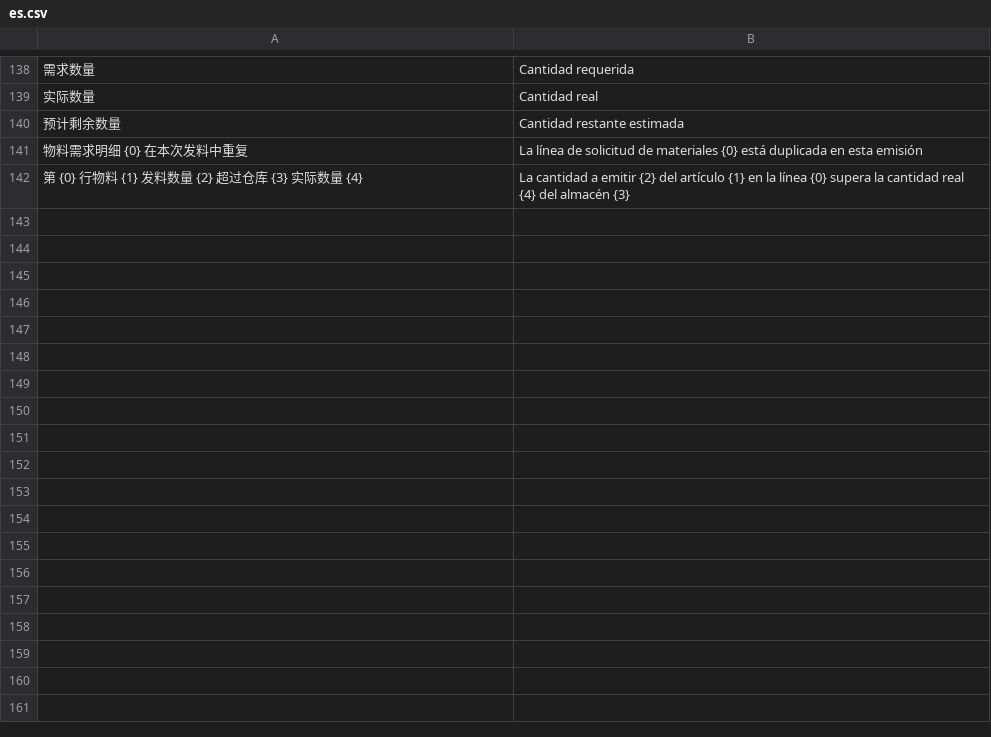
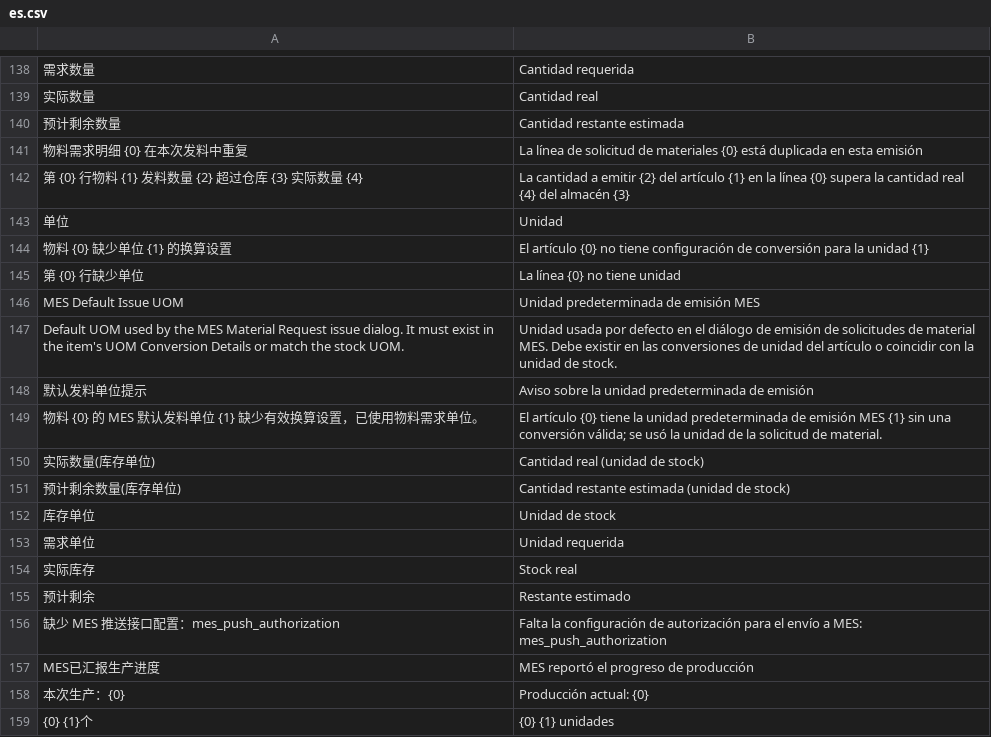
Before and after one commit to yueweiit/DeepLinkERP, a CSV file: mes_integration/translations/es.csv, drawn as a sheet; only a part is shown, gaps mark what is left out; the diff names each change by its address in the sheet, - before the commit and + after, or states it on an @@ line.

```diff
--- a/mes_integration/translations/es.csv
+++ b/mes_integration/translations/es.csv
+row 143: 单位 | Unidad
+row 144: 物料 {0} 缺少单位 {1} 的换算设置 | El artículo {0} no tiene configuración de conversión para la unidad {1}
+row 145: 第 {0} 行缺少单位 | La línea {0} no tiene unidad
+row 146: MES Default Issue UOM | Unidad predeterminada de emisión MES
+row 147: Default UOM used by the MES Material Request issue dialog. It must exist in the item's UOM Conversion Details or match the stock UOM. | Unidad usada por defecto en el diálogo de emisión de solicitudes de material MES. Debe existir en las conversiones de unidad del artículo o coincidir con la unidad de stock.
+row 148: 默认发料单位提示 | Aviso sobre la unidad predeterminada de emisión
+row 149: 物料 {0} 的 MES 默认发料单位 {1} 缺少有效换算设置，已使用物料需求单位。 | El artículo {0} tiene la unidad predeterminada de emisión MES {1} sin una conversión válida; se usó la unidad de la solicitud de material.
+row 150: 实际数量(库存单位) | Cantidad real (unidad de stock)
+row 151: 预计剩余数量(库存单位) | Cantidad restante estimada (unidad de stock)
+row 152: 库存单位 | Unidad de stock
+row 153: 需求单位 | Unidad requerida
+row 154: 实际库存 | Stock real
+row 155: 预计剩余 | Restante estimado
+row 156: 缺少 MES 推送接口配置：mes_push_authorization | Falta la configuración de autorización para el envío a MES: mes_push_authorization
+row 157: MES已汇报生产进度 | MES reportó el progreso de producción
+row 158: 本次生产：{0} | Producción actual: {0}
+row 159: {0} {1}个 | {0} {1} unidades
```
Also changed, not shown: mes_integration/translations/zh.csv, 9 other files.
